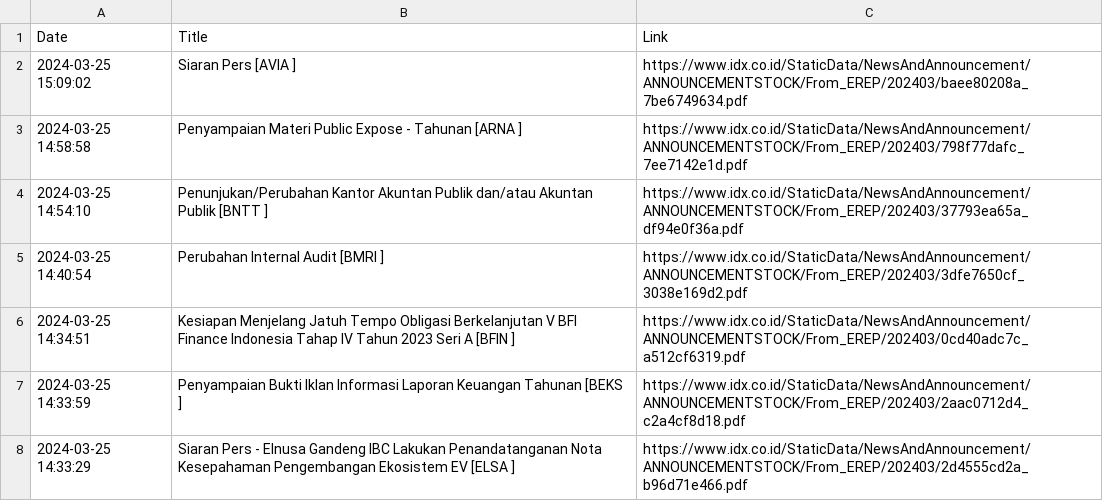
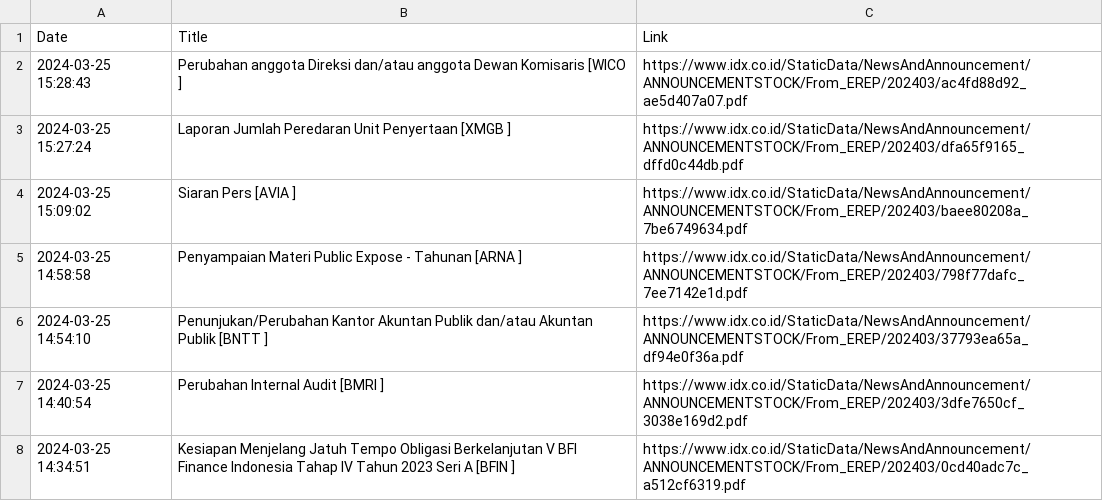
Before and after one commit to ImNash-Fahmi/IDX-Bot-Notification-for-Whatsapp, a CSV file: Dataset/Keterbukaan Informasi.csv, drawn as a sheet; only a part is shown; the shorter side is filled out with more unchanged rows.

```diff
--- a/Dataset/Keterbukaan Informasi.csv
+++ b/Dataset/Keterbukaan Informasi.csv
@@ -1,2 +1,4 @@
 Date,Title,Link
+2024-03-25 15:28:43,Perubahan anggota Direksi dan/atau anggota Dewan Komisaris [WICO ],https://www.idx.co.id/StaticData/NewsAndAnnouncement/ANNOUNCEMENTSTOCK/From_EREP/202403/ac4fd88d92_ae5d407a07.pdf
+2024-03-25 15:27:24,Laporan Jumlah Peredaran Unit Penyertaan [XMGB ],https://www.idx.co.id/StaticData/NewsAndAnnouncement/ANNOUNCEMENTSTOCK/From_EREP/202403/dfa65f9165_dffd0c44db.pdf
 2024-03-25 15:09:02,Siaran Pers [AVIA ],https://www.idx.co.id/StaticData/NewsAndAnnouncement/ANNOUNCEMENTSTOCK/From_EREP/202403/baee80208a_7be6749634.pdf
```
